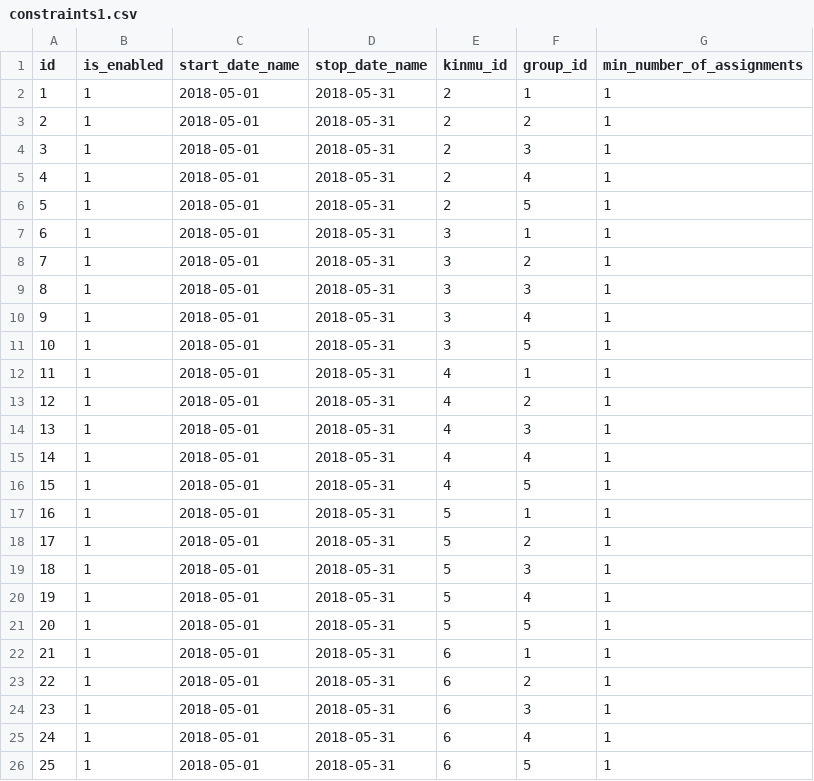
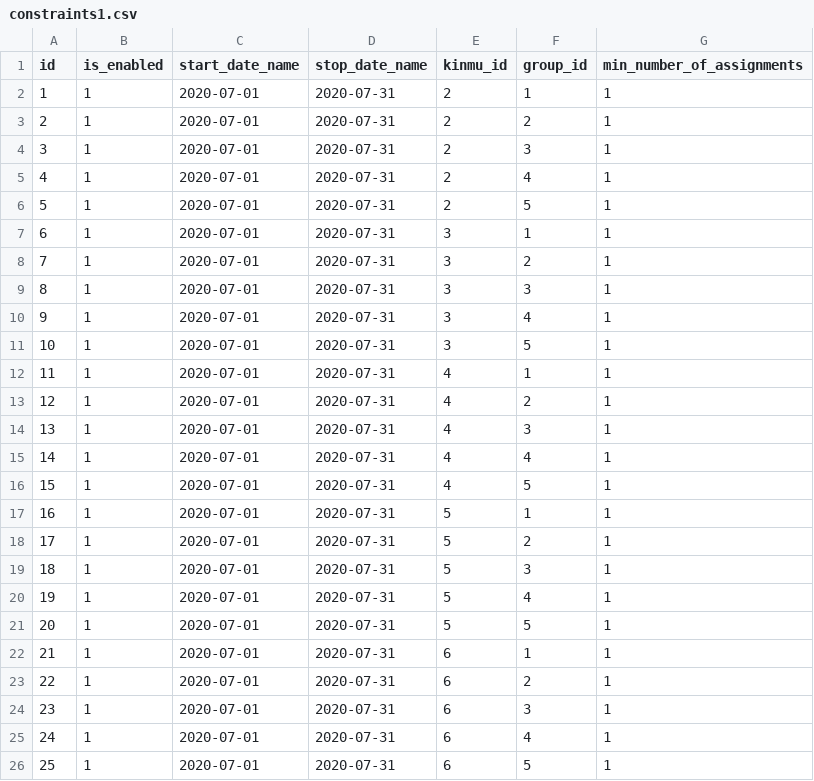
Before and after one commit to filtermap/pulp-scheduling, a CSV file: data/constraints1.csv, drawn as a sheet.

Commit message:
update data

```diff
--- a/data/constraints1.csv
+++ b/data/constraints1.csv
@@ -1,26 +1,26 @@
 id,is_enabled,start_date_name,stop_date_name,kinmu_id,group_id,min_number_of_assignments
-1,1,2018-05-01,2018-05-31,2,1,1
-2,1,2018-05-01,2018-05-31,2,2,1
-3,1,2018-05-01,2018-05-31,2,3,1
-4,1,2018-05-01,2018-05-31,2,4,1
-5,1,2018-05-01,2018-05-31,2,5,1
-6,1,2018-05-01,2018-05-31,3,1,1
-7,1,2018-05-01,2018-05-31,3,2,1
-8,1,2018-05-01,2018-05-31,3,3,1
-9,1,2018-05-01,2018-05-31,3,4,1
-10,1,2018-05-01,2018-05-31,3,5,1
-11,1,2018-05-01,2018-05-31,4,1,1
-12,1,2018-05-01,2018-05-31,4,2,1
-13,1,2018-05-01,2018-05-31,4,3,1
-14,1,2018-05-01,2018-05-31,4,4,1
-15,1,2018-05-01,2018-05-31,4,5,1
-16,1,2018-05-01,2018-05-31,5,1,1
-17,1,2018-05-01,2018-05-31,5,2,1
-18,1,2018-05-01,2018-05-31,5,3,1
-19,1,2018-05-01,2018-05-31,5,4,1
-20,1,2018-05-01,2018-05-31,5,5,1
-21,1,2018-05-01,2018-05-31,6,1,1
-22,1,2018-05-01,2018-05-31,6,2,1
-23,1,2018-05-01,2018-05-31,6,3,1
-24,1,2018-05-01,2018-05-31,6,4,1
-25,1,2018-05-01,2018-05-31,6,5,1
+1,1,2020-07-01,2020-07-31,2,1,1
+2,1,2020-07-01,2020-07-31,2,2,1
+3,1,2020-07-01,2020-07-31,2,3,1
+4,1,2020-07-01,2020-07-31,2,4,1
+5,1,2020-07-01,2020-07-31,2,5,1
+6,1,2020-07-01,2020-07-31,3,1,1
+7,1,2020-07-01,2020-07-31,3,2,1
+8,1,2020-07-01,2020-07-31,3,3,1
+9,1,2020-07-01,2020-07-31,3,4,1
+10,1,2020-07-01,2020-07-31,3,5,1
+11,1,2020-07-01,2020-07-31,4,1,1
+12,1,2020-07-01,2020-07-31,4,2,1
+13,1,2020-07-01,2020-07-31,4,3,1
+14,1,2020-07-01,2020-07-31,4,4,1
+15,1,2020-07-01,2020-07-31,4,5,1
+16,1,2020-07-01,2020-07-31,5,1,1
+17,1,2020-07-01,2020-07-31,5,2,1
+18,1,2020-07-01,2020-07-31,5,3,1
+19,1,2020-07-01,2020-07-31,5,4,1
+20,1,2020-07-01,2020-07-31,5,5,1
+21,1,2020-07-01,2020-07-31,6,1,1
+22,1,2020-07-01,2020-07-31,6,2,1
+23,1,2020-07-01,2020-07-31,6,3,1
+24,1,2020-07-01,2020-07-31,6,4,1
+25,1,2020-07-01,2020-07-31,6,5,1
```
Also changed, not shown: data/constraints2.csv, 2 other files.
